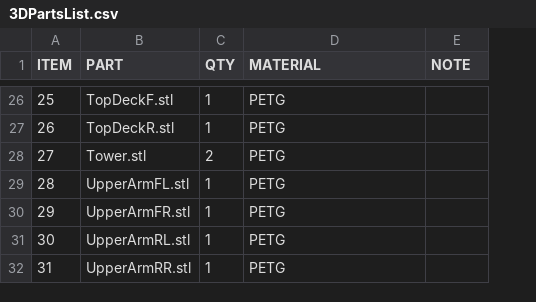
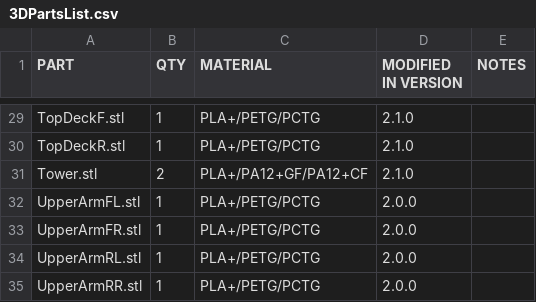
Before and after one commit to robaki-dev/robak, a CSV file: 3DPartsList.csv, drawn as a sheet; only a part is shown, gaps mark what is left out; removed rows and columns are numbered as before the commit, all else as after; the diff covers the shown part only; the diff names each change by its address in the sheet, - before the commit and + after, or states it on an @@ line.

```diff
--- a/3DPartsList.csv
+++ b/3DPartsList.csv
-column A (ITEM), rows 26-32: 25 | 26 | 27 | 28 | 29 | 30 | 31
+column D (MODIFIED IN VERSION), rows 29-35: 2.1.0 | 2.1.0 | 2.1.0 | 2.0.0 | 2.0.0 | 2.0.0 | 2.0.0
-E1: NOTE
+E1: NOTES
-C29:C30 (MATERIAL): PETG
+C29:C30 (MATERIAL): PLA+/PETG/PCTG
-C31 (MATERIAL): PETG
+C31 (MATERIAL): PLA+/PA12+GF/PA12+CF
-C32:C35 (MATERIAL): PETG
+C32:C35 (MATERIAL): PLA+/PETG/PCTG
```
Also changed, not shown: 6 added rows, 3 removed rows and 26 edited cells elsewhere in this file.
